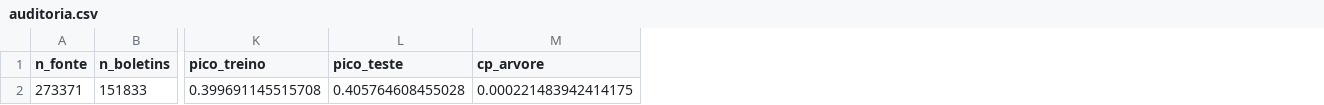
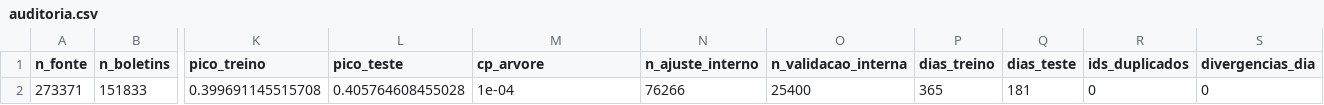
Before and after one commit to kyl8/aprendizado-estatistico, a CSV file: estrutura/codigos/resultados/estudo-pico/auditoria.csv, drawn as a sheet; only a part is shown, gaps mark what is left out; the diff names each change by its address in the sheet, - before the commit and + after, or states it on an @@ line.

```diff
--- a/estrutura/codigos/resultados/estudo-pico/auditoria.csv
+++ b/estrutura/codigos/resultados/estudo-pico/auditoria.csv
+column N (n_ajuste_interno), row 2: 76266
+column O (n_validacao_interna), row 2: 25400
+column P (dias_treino), row 2: 365
+column Q (dias_teste), row 2: 181
+column R (ids_duplicados), row 2: 0
+column S (divergencias_dia), row 2: 0
-M2 (cp_arvore): 0.000221483942414175
+M2 (cp_arvore): 1e-04
```
Also changed, not shown: estrutura/codigos/resultados/estudo-pico/calibracao.csv, estrutura/codigos/resultados/estudo-pico/coeficientes.csv, 28 other files.
